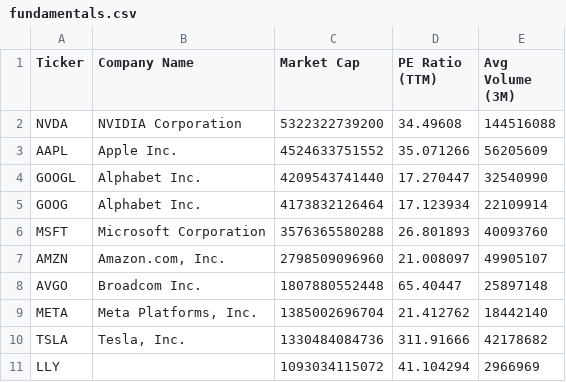
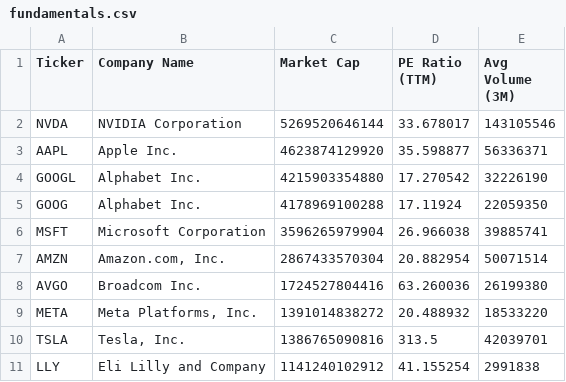
Before and after one commit to NK-Mikey/Stock-Market-Dashboard, a CSV file: data/fundamentals.csv, drawn as a sheet; only a part is shown; the diff covers the shown part only.

```diff
--- a/data/fundamentals.csv
+++ b/data/fundamentals.csv
@@ -1,11 +1,11 @@
 Ticker,Company Name,Market Cap,PE Ratio (TTM),Avg Volume (3M)
-NVDA,NVIDIA Corporation,5322322739200,34.49608,144516088
-AAPL,Apple Inc.,4524633751552,35.071266,56205609
-GOOGL,Alphabet Inc.,4209543741440,17.270447,32540990
-GOOG,Alphabet Inc.,4173832126464,17.123934,22109914
-MSFT,Microsoft Corporation,3576365580288,26.801893,40093760
-AMZN,"Amazon.com, Inc.",2798509096960,21.008097,49905107
-AVGO,Broadcom Inc.,1807880552448,65.40447,25897148
-META,"Meta Platforms, Inc.",1385002696704,21.412762,18442140
-TSLA,"Tesla, Inc.",1330484084736,311.91666,42178682
-LLY,,1093034115072,41.104294,2966969
+NVDA,NVIDIA Corporation,5269520646144,33.678017,143105546
+AAPL,Apple Inc.,4623874129920,35.598877,56336371
+GOOGL,Alphabet Inc.,4215903354880,17.270542,32226190
+GOOG,Alphabet Inc.,4178969100288,17.11924,22059350
+MSFT,Microsoft Corporation,3596265979904,26.966038,39885741
+AMZN,"Amazon.com, Inc.",2867433570304,20.882954,50071514
+AVGO,Broadcom Inc.,1724527804416,63.260036,26199380
+META,"Meta Platforms, Inc.",1391014838272,20.488932,18533220
+TSLA,"Tesla, Inc.",1386765090816,313.5,42039701
+LLY,Eli Lilly and Company,1141240102912,41.155254,2991838
```
Also changed, not shown: 3 added rows, 3 removed rows and 39 edited cells elsewhere in this file, data/dim_stock.csv, 1 other file.
